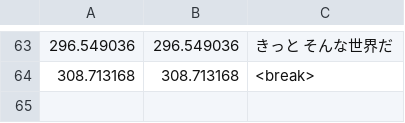
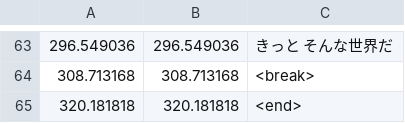
Before and after one commit to kanameQuick/resources, a TSV file: songLyrics/16981102943.tsv, drawn as a sheet; only a part is shown, gaps mark what is left out; the diff names each change by its address in the sheet, - before the commit and + after, or states it on an @@ line.

Commit message:
Update 16981102943.tsv

```diff
--- a/songLyrics/16981102943.tsv
+++ b/songLyrics/16981102943.tsv
+row 65: 320.181818 | 320.181818 | <end>
```
